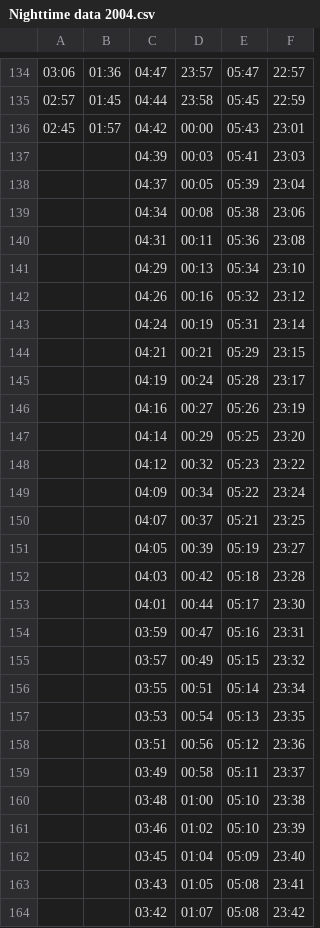
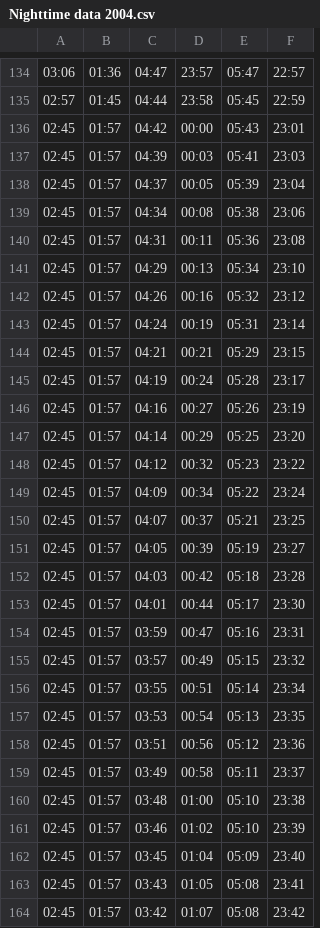
Before and after one commit to SebastienSchille/Data-analysis-of-VLF-waves, a CSV file: Nighttime data 2004.csv, drawn as a sheet; only a part is shown, gaps mark what is left out; the diff covers the shown part only.

```diff
--- a/Nighttime data 2004.csv
+++ b/Nighttime data 2004.csv
@@ -136,29 +136,29 @@
 02:45,01:57,04:42,00:00,05:43,23:01
-,,04:39,00:03,05:41,23:03
-,,04:37,00:05,05:39,23:04
-,,04:34,00:08,05:38,23:06
-,,04:31,00:11,05:36,23:08
-,,04:29,00:13,05:34,23:10
-,,04:26,00:16,05:32,23:12
-,,04:24,00:19,05:31,23:14
-,,04:21,00:21,05:29,23:15
-,,04:19,00:24,05:28,23:17
-,,04:16,00:27,05:26,23:19
-,,04:14,00:29,05:25,23:20
-,,04:12,00:32,05:23,23:22
-,,04:09,00:34,05:22,23:24
-,,04:07,00:37,05:21,23:25
-,,04:05,00:39,05:19,23:27
-,,04:03,00:42,05:18,23:28
-,,04:01,00:44,05:17,23:30
-,,03:59,00:47,05:16,23:31
-,,03:57,00:49,05:15,23:32
-,,03:55,00:51,05:14,23:34
-,,03:53,00:54,05:13,23:35
-,,03:51,00:56,05:12,23:36
-,,03:49,00:58,05:11,23:37
-,,03:48,01:00,05:10,23:38
-,,03:46,01:02,05:10,23:39
-,,03:45,01:04,05:09,23:40
-,,03:43,01:05,05:08,23:41
-,,03:42,01:07,05:08,23:42
+02:45,01:57,04:39,00:03,05:41,23:03
+02:45,01:57,04:37,00:05,05:39,23:04
+02:45,01:57,04:34,00:08,05:38,23:06
+02:45,01:57,04:31,00:11,05:36,23:08
+02:45,01:57,04:29,00:13,05:34,23:10
+02:45,01:57,04:26,00:16,05:32,23:12
+02:45,01:57,04:24,00:19,05:31,23:14
+02:45,01:57,04:21,00:21,05:29,23:15
+02:45,01:57,04:19,00:24,05:28,23:17
+02:45,01:57,04:16,00:27,05:26,23:19
+02:45,01:57,04:14,00:29,05:25,23:20
+02:45,01:57,04:12,00:32,05:23,23:22
+02:45,01:57,04:09,00:34,05:22,23:24
+02:45,01:57,04:07,00:37,05:21,23:25
+02:45,01:57,04:05,00:39,05:19,23:27
+02:45,01:57,04:03,00:42,05:18,23:28
+02:45,01:57,04:01,00:44,05:17,23:30
+02:45,01:57,03:59,00:47,05:16,23:31
+02:45,01:57,03:57,00:49,05:15,23:32
+02:45,01:57,03:55,00:51,05:14,23:34
+02:45,01:57,03:53,00:54,05:13,23:35
+02:45,01:57,03:51,00:56,05:12,23:36
+02:45,01:57,03:49,00:58,05:11,23:37
+02:45,01:57,03:48,01:00,05:10,23:38
+02:45,01:57,03:46,01:02,05:10,23:39
+02:45,01:57,03:45,01:04,05:09,23:40
+02:45,01:57,03:43,01:05,05:08,23:41
+02:45,01:57,03:42,01:07,05:08,23:42
```
Also changed, not shown: 92 edited cells elsewhere in this file, 5 other files.
